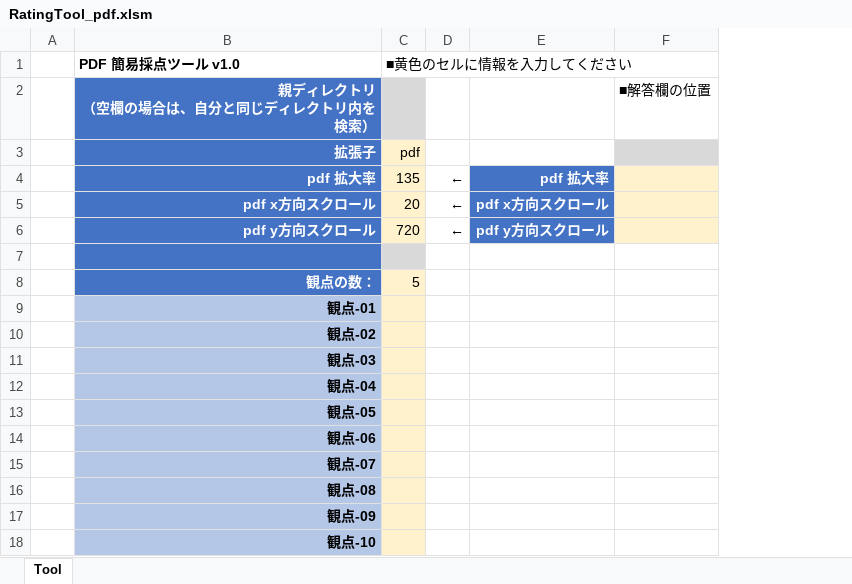
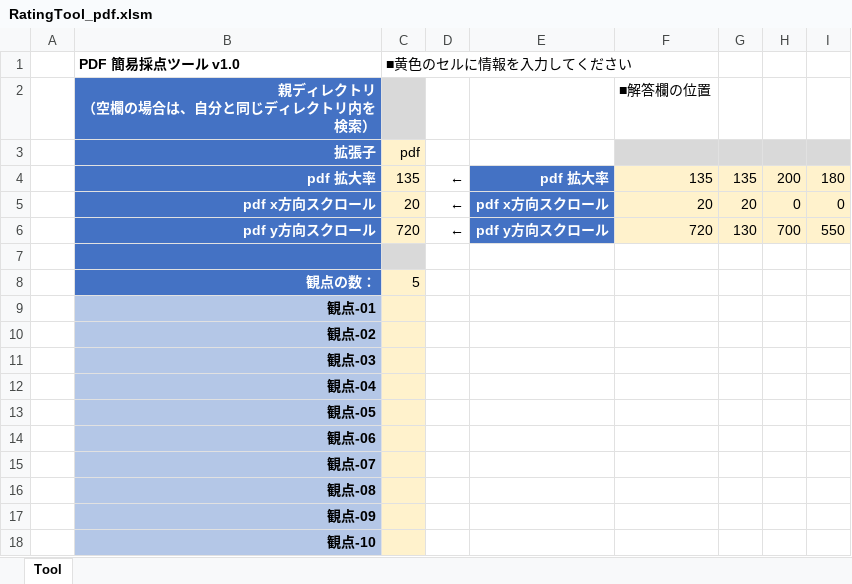
Before and after one commit to okagen/xlsVbaRatingTool_03_2Raters_CroppedImage_MultiplePoV, an Excel workbook: RatingTool_pdf.xlsm, sheet Tool, drawn as a sheet; values as stored, in another font and other column widths than the file's, no borders; charts and pictures not drawn; the diff names each change by its address in the sheet, - before the commit and + after, or states it on an @@ line.

```diff
--- a/RatingTool_pdf.xlsm (sheet Tool)
+++ b/RatingTool_pdf.xlsm (sheet Tool)
+column G, rows 4-6: 135 | 20 | 130
+column H, rows 4-6: 200 | 0 | 700
+column I, rows 4-6: 180 | 0 | 550
-F4: (empty)
+F4: 135
-F5: (empty)
+F5: 20
-F6: (empty)
+F6: 720
```
Also changed, not shown: charts or pictures, 1 other file.
